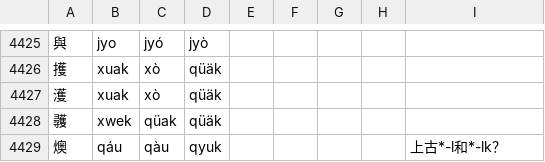
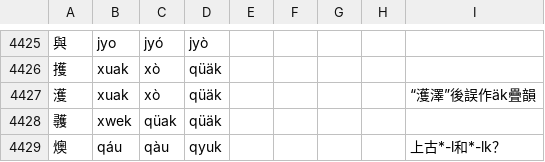
Before and after one commit to uliloewi/zhong1gu3li3in1, a CSV file: zhongguliin/do1in1zy4.csv, drawn as a sheet; only a part is shown, gaps mark what is left out.

Commit message:
釋濩

```diff
--- a/zhongguliin/do1in1zy4.csv
+++ b/zhongguliin/do1in1zy4.csv
@@ -4426,3 +4426,3 @@
 擭,xuak,xò,qüäk,,,,,
-濩,xuak,xò,qüäk,,,,,
+濩,xuak,xò,qüäk,,,,,“濩澤”後誤作äk疊韻
 彠,xwek,qüak,qüäk,,,,,
```
